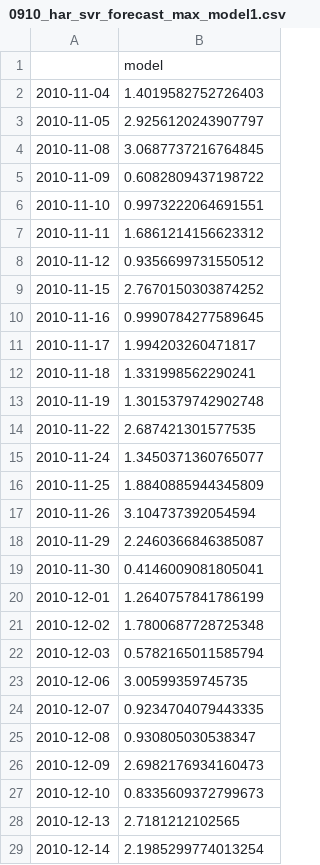
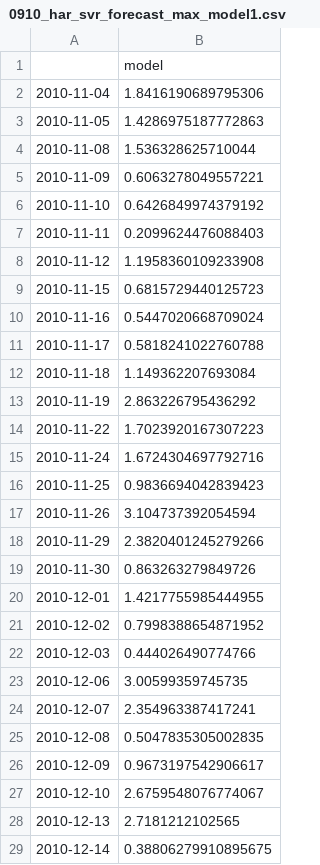
Before and after one commit to yooko502/HARRV, a CSV file: Result/RV/0910/No split/0910_har_svr_forecast_max_model1.csv, drawn as a sheet; only a part is shown; the diff covers the shown part only.

```diff
--- a/Result/RV/0910/No split/0910_har_svr_forecast_max_model1.csv
+++ b/Result/RV/0910/No split/0910_har_svr_forecast_max_model1.csv
@@ -1,29 +1,29 @@
 ,model
-2010-11-04,1.4019582752726403
-2010-11-05,2.9256120243907797
-2010-11-08,3.0687737216764845
-2010-11-09,0.6082809437198722
-2010-11-10,0.9973222064691551
-2010-11-11,1.6861214156623312
-2010-11-12,0.9356699731550512
-2010-11-15,2.7670150303874252
-2010-11-16,0.9990784277589645
-2010-11-17,1.994203260471817
-2010-11-18,1.331998562290241
-2010-11-19,1.3015379742902748
-2010-11-22,2.687421301577535
-2010-11-24,1.3450371360765077
-2010-11-25,1.8840885944345809
+2010-11-04,1.8416190689795306
+2010-11-05,1.4286975187772863
+2010-11-08,1.536328625710044
+2010-11-09,0.6063278049557221
+2010-11-10,0.6426849974379192
+2010-11-11,0.2099624476088403
+2010-11-12,1.1958360109233908
+2010-11-15,0.6815729440125723
+2010-11-16,0.5447020668709024
+2010-11-17,0.5818241022760788
+2010-11-18,1.149362207693084
+2010-11-19,2.863226795436292
+2010-11-22,1.7023920167307223
+2010-11-24,1.6724304697792716
+2010-11-25,0.9836694042839423
 2010-11-26,3.104737392054594
-2010-11-29,2.2460366846385087
-2010-11-30,0.4146009081805041
-2010-12-01,1.2640757841786199
-2010-12-02,1.7800687728725348
-2010-12-03,0.5782165011585794
+2010-11-29,2.3820401245279266
+2010-11-30,0.863263279849726
+2010-12-01,1.4217755985444955
+2010-12-02,0.7998388654871952
+2010-12-03,0.444026490774766
 2010-12-06,3.00599359745735
-2010-12-07,0.9234704079443335
-2010-12-08,0.930805030538347
-2010-12-09,2.6982176934160473
-2010-12-10,0.8335609372799673
+2010-12-07,2.354963387417241
+2010-12-08,0.5047835305002835
+2010-12-09,0.9673197542906617
+2010-12-10,2.6759548076774067
 2010-12-13,2.7181212102565
-2010-12-14,2.1985299774013254
+2010-12-14,0.38806279910895675
```
Also changed, not shown: 10 edited cells elsewhere in this file, Result/RV+/0910/No split/0910_har_svr_forecast_max_model3.csv, Result/RV+/all_result_for_test_mcs.csv, 19 other files.
